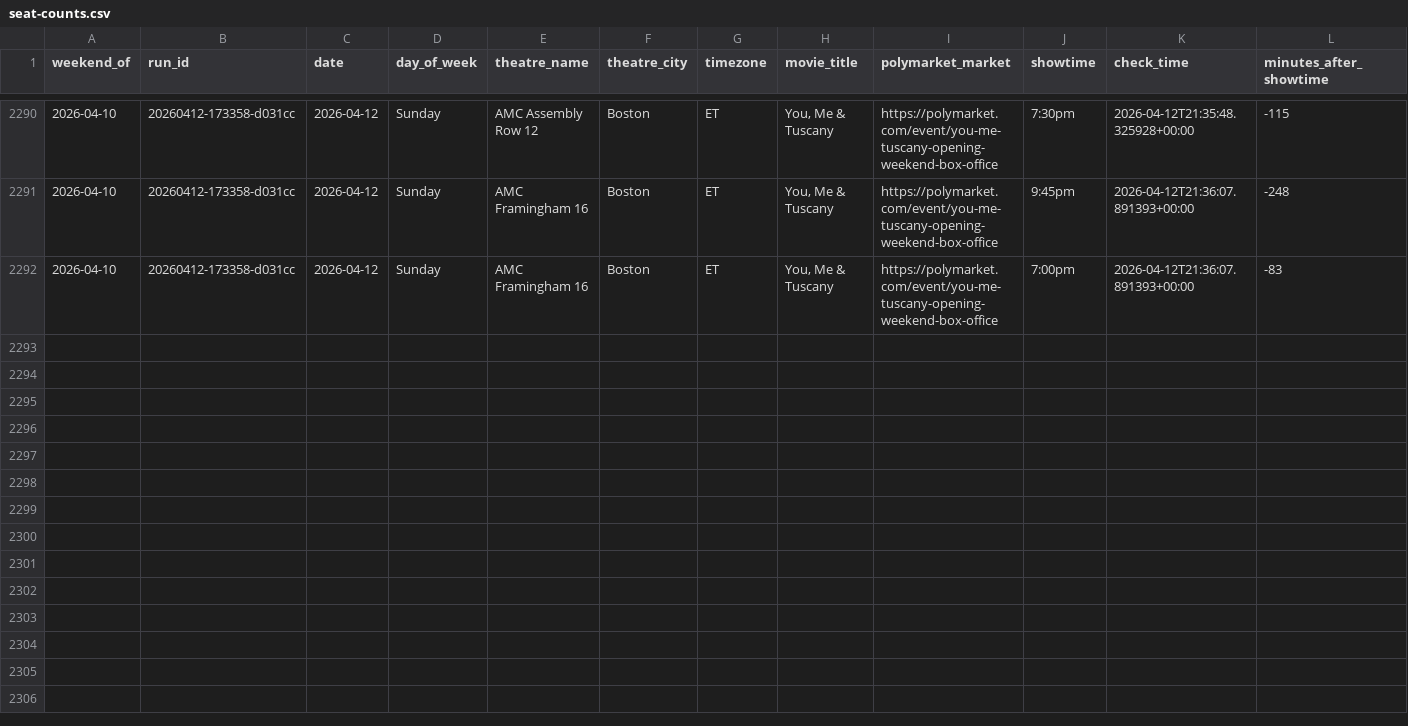
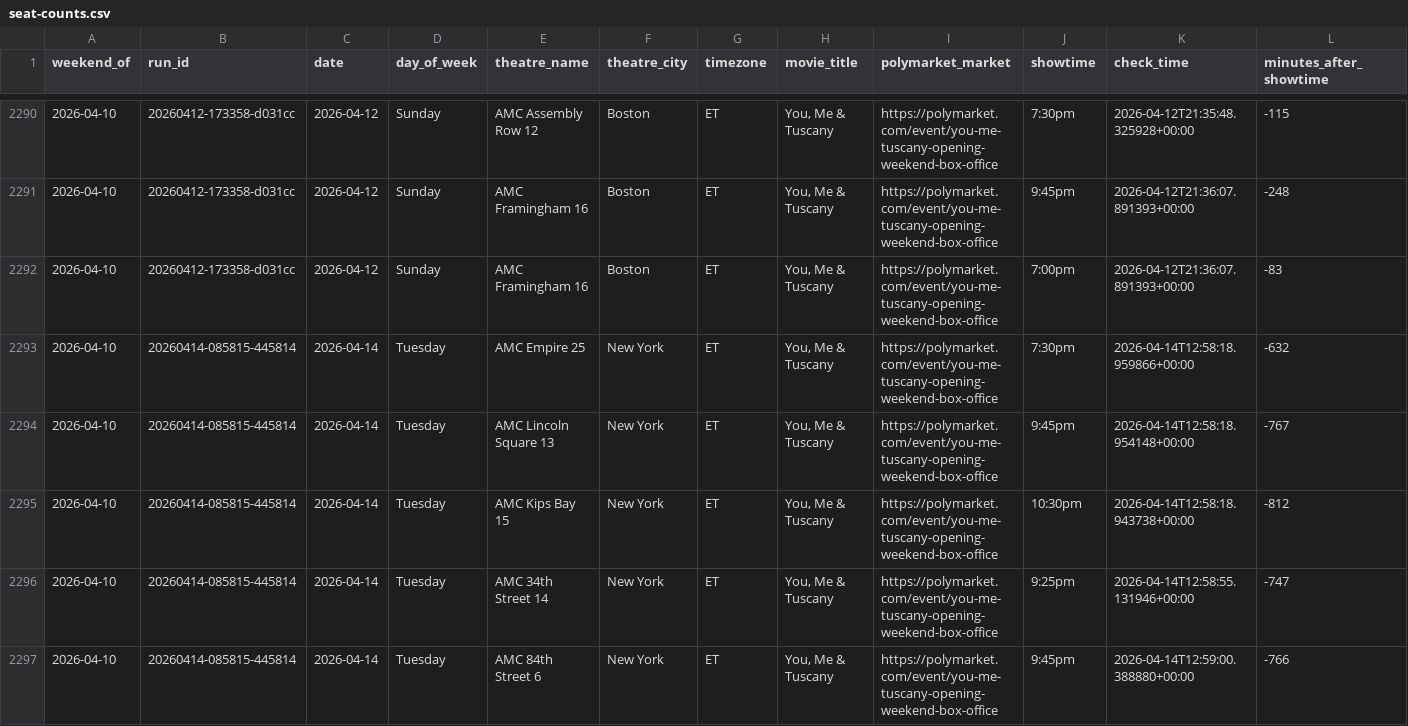
Before and after one commit to arnauddg27-svg/Theatres, a CSV file: box-office-tracker/data/seat-counts.csv, drawn as a sheet; only a part is shown, gaps mark what is left out; rows hold the shown columns only; the diff names each change by its address in the sheet, - before the commit and + after, or states it on an @@ line.

```diff
--- a/box-office-tracker/data/seat-counts.csv
+++ b/box-office-tracker/data/seat-counts.csv
+row 2293: 2026-04-10 | 20260414-085815-445814 | 2026-04-14 | Tuesday | AMC Empire 25 | New York | ET | You, Me & Tuscany | https://polymarket.com/event/you-me-tuscany-opening-weekend-box-office | 7:30pm | 2026-04-14T12:58:18.959866+00:00 | -632
+row 2294: 2026-04-10 | 20260414-085815-445814 | 2026-04-14 | Tuesday | AMC Lincoln Square 13 | New York | ET | You, Me & Tuscany | https://polymarket.com/event/you-me-tuscany-opening-weekend-box-office | 9:45pm | 2026-04-14T12:58:18.954148+00:00 | -767
+row 2295: 2026-04-10 | 20260414-085815-445814 | 2026-04-14 | Tuesday | AMC Kips Bay 15 | New York | ET | You, Me & Tuscany | https://polymarket.com/event/you-me-tuscany-opening-weekend-box-office | 10:30pm | 2026-04-14T12:58:18.943738+00:00 | -812
+row 2296: 2026-04-10 | 20260414-085815-445814 | 2026-04-14 | Tuesday | AMC 34th Street 14 | New York | ET | You, Me & Tuscany | https://polymarket.com/event/you-me-tuscany-opening-weekend-box-office | 9:25pm | 2026-04-14T12:58:55.131946+00:00 | -747
+row 2297: 2026-04-10 | 20260414-085815-445814 | 2026-04-14 | Tuesday | AMC 84th Street 6 | New York | ET | You, Me & Tuscany | https://polymarket.com/event/you-me-tuscany-opening-weekend-box-office | 9:45pm | 2026-04-14T12:59:00.388880+00:00 | -766
```
Also changed, not shown: 1 other file.
